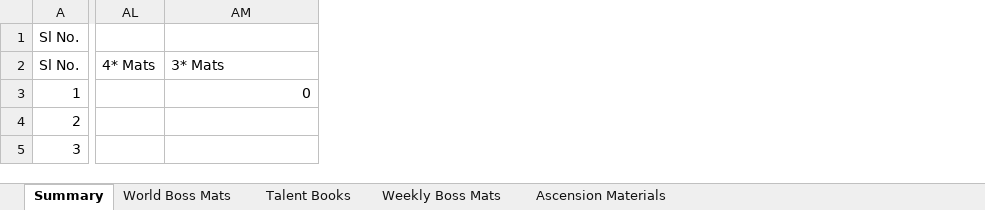
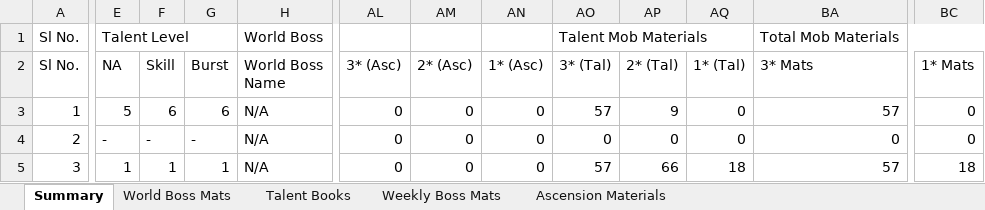
Before and after one commit to ItsCryp7iC/GenshinImpactResourceCalculator, an Excel workbook: GenshinImpactResourceCalculator.xlsx, sheet Summary, drawn as a sheet; only a part is shown, gaps mark what is left out; values as stored, in another font and other column widths than the file's, no cell formats; conditional formats and table styles not drawn; removed rows and columns are numbered as before the commit, all else as after; the diff covers the shown part only; the diff names each change by its address in the sheet, - before the commit and + after, or states it on an @@ line.

Commit message:
Update GenshinImpactResourceCalculator.xlsx
Many bug fixes

```diff
--- a/GenshinImpactResourceCalculator.xlsx (sheet Summary)
+++ b/GenshinImpactResourceCalculator.xlsx (sheet Summary)
@@ column E (NA) unhidden, row 1: Talent Level; rows 3-5: 5 | - | 1 @@
@@ column F (Skill) unhidden, rows 3-5: 6 | - | 1 @@
@@ column G (Burst) unhidden, rows 3-5: 6 | - | 1 @@
@@ column H (World Boss Name) unhidden, row 1: World Boss; rows 3-5: all N/A @@
-column AL (4* Mats), empty
+column AL (3* (Asc)), rows 3-5: all 0
+column AM (2* (Asc)), rows 3-5: all 0
+column AN (1* (Asc)), rows 3-5: all 0
+column AO (3* (Tal)), row 1: Talent Mob Materials; rows 3-5: 57 | 0 | 57
+column AP (2* (Tal)), rows 3-5: 9 | 0 | 66
+column AQ (1* (Tal)), rows 3-5: 0 | 0 | 18
+column BC (1* Mats), rows 3-5: 0 | 0 | 18
-BA1 (3* Mats): (empty)
+BA1 (3* Mats): Total Mob Materials
+BA1:BC1 merged
-BA3 (3* Mats): 0
+BA3 (3* Mats): 57
-BA4 (3* Mats): (empty)
+BA4 (3* Mats): 0
-BA5 (3* Mats): (empty)
+BA5 (3* Mats): 57
```
Also changed, not shown: 1 added row, 1 removed row, 12 added columns, 792 edited cells and merged cells elsewhere in this sheet, sheet Ascension Materials, sheet Talent Books, sheet World Boss Mats, sheet Weekly Boss Mats, cell formats, formulas that keep their value, hidden cells.
